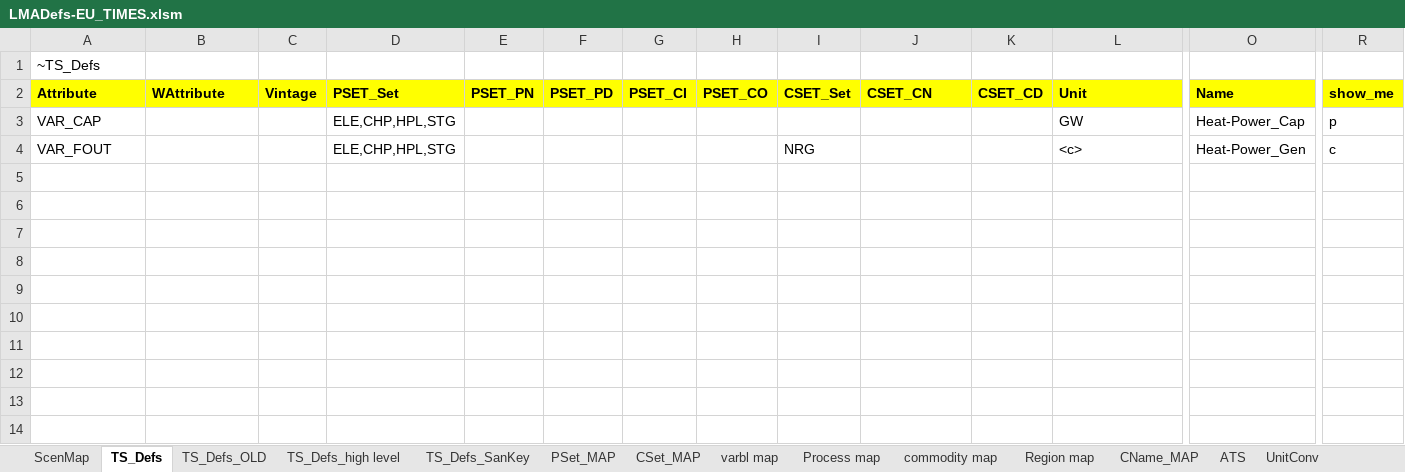
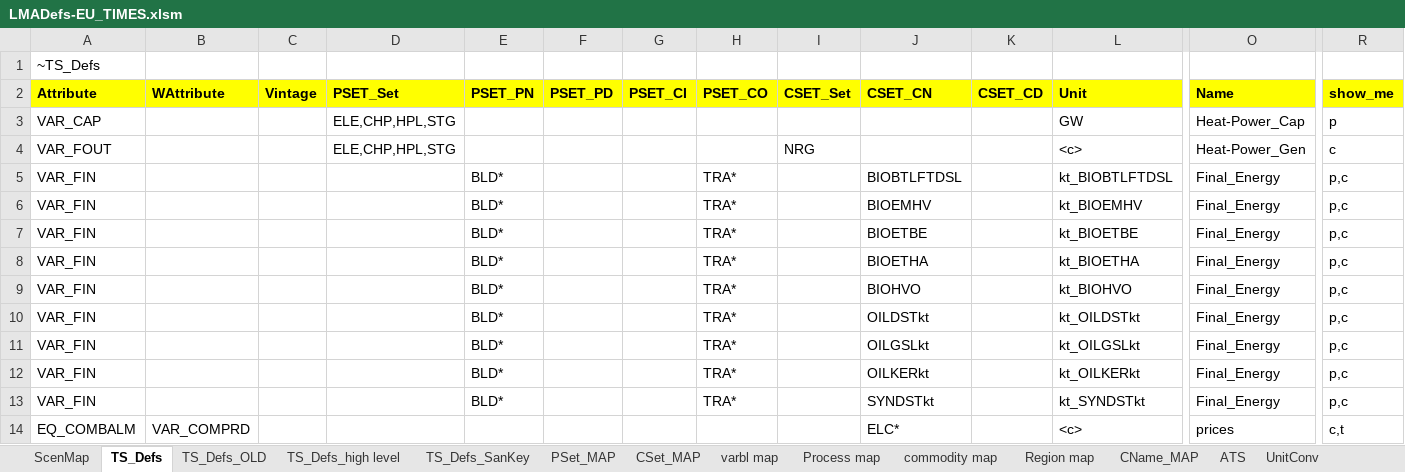
Before and after one commit to KanORS-E4SMA/EU_TIMES_Veda2.0, an Excel workbook: LMADefs-EU_TIMES.xlsm, sheet TS_Defs, drawn as a sheet; only a part is shown, gaps mark what is left out; values as stored, in another font and other column widths than the file's, no borders; rows hold the shown columns only; the diff names each change by its address in the sheet, - before the commit and + after, or states it on an @@ line.

Commit message:
wattribute for elec price

```diff
--- a/LMADefs-EU_TIMES.xlsm (sheet TS_Defs)
+++ b/LMADefs-EU_TIMES.xlsm (sheet TS_Defs)
+row 5: VAR_FIN |  |  |  | BLD* |  |  | TRA* |  | BIOBTLFTDSL |  | kt_BIOBTLFTDSL | Final_Energy | p,c
+row 6: VAR_FIN |  |  |  | BLD* |  |  | TRA* |  | BIOEMHV |  | kt_BIOEMHV | Final_Energy | p,c
+row 7: VAR_FIN |  |  |  | BLD* |  |  | TRA* |  | BIOETBE |  | kt_BIOETBE | Final_Energy | p,c
+row 8: VAR_FIN |  |  |  | BLD* |  |  | TRA* |  | BIOETHA |  | kt_BIOETHA | Final_Energy | p,c
+row 9: VAR_FIN |  |  |  | BLD* |  |  | TRA* |  | BIOHVO |  | kt_BIOHVO | Final_Energy | p,c
+row 10: VAR_FIN |  |  |  | BLD* |  |  | TRA* |  | OILDSTkt |  | kt_OILDSTkt | Final_Energy | p,c
+row 11: VAR_FIN |  |  |  | BLD* |  |  | TRA* |  | OILGSLkt |  | kt_OILGSLkt | Final_Energy | p,c
+row 12: VAR_FIN |  |  |  | BLD* |  |  | TRA* |  | OILKERkt |  | kt_OILKERkt | Final_Energy | p,c
+row 13: VAR_FIN |  |  |  | BLD* |  |  | TRA* |  | SYNDSTkt |  | kt_SYNDSTkt | Final_Energy | p,c
+row 14: EQ_COMBALM | VAR_COMPRD |  |  |  |  |  |  |  | ELC* |  | <c> | prices | c,t
```
Also changed, not shown: sheet UnitConv.
